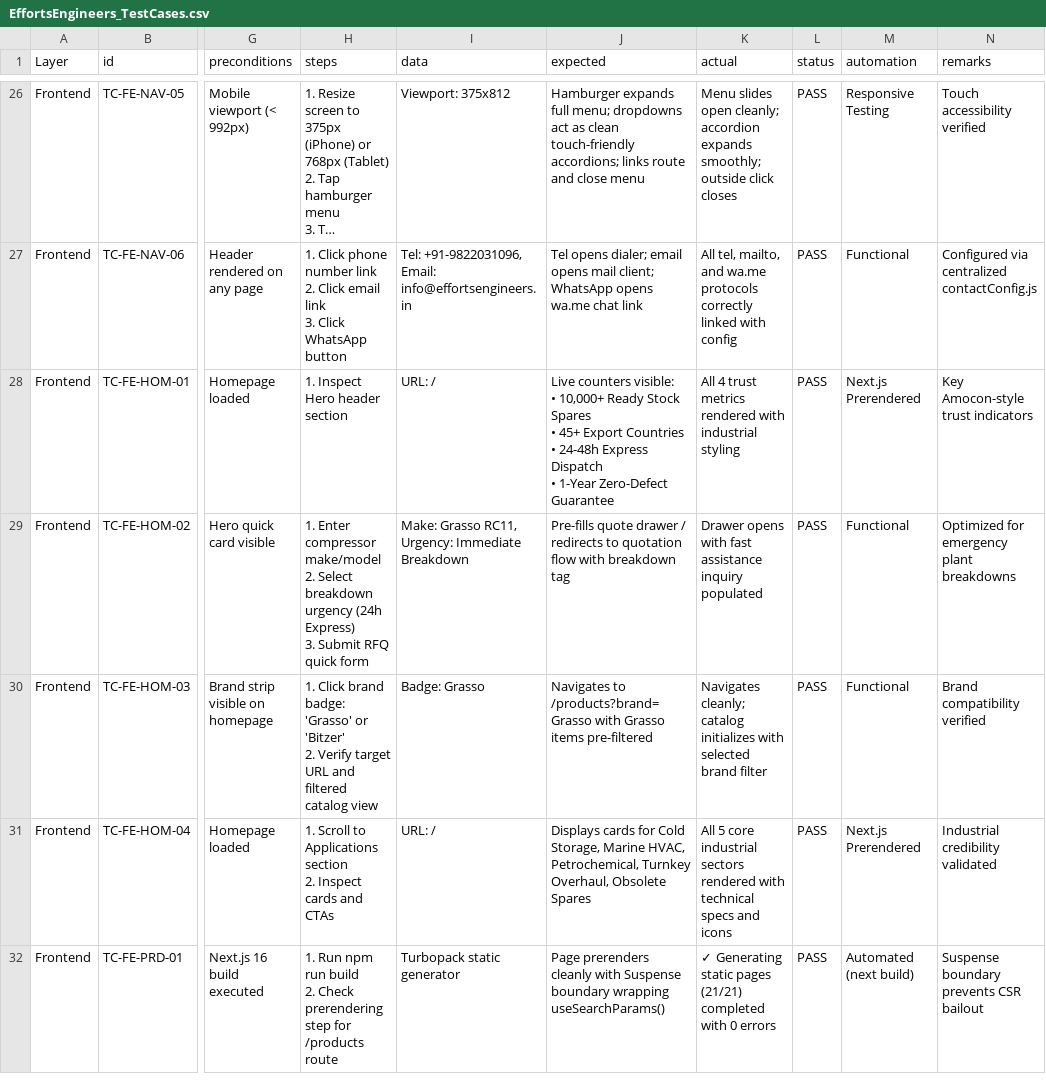
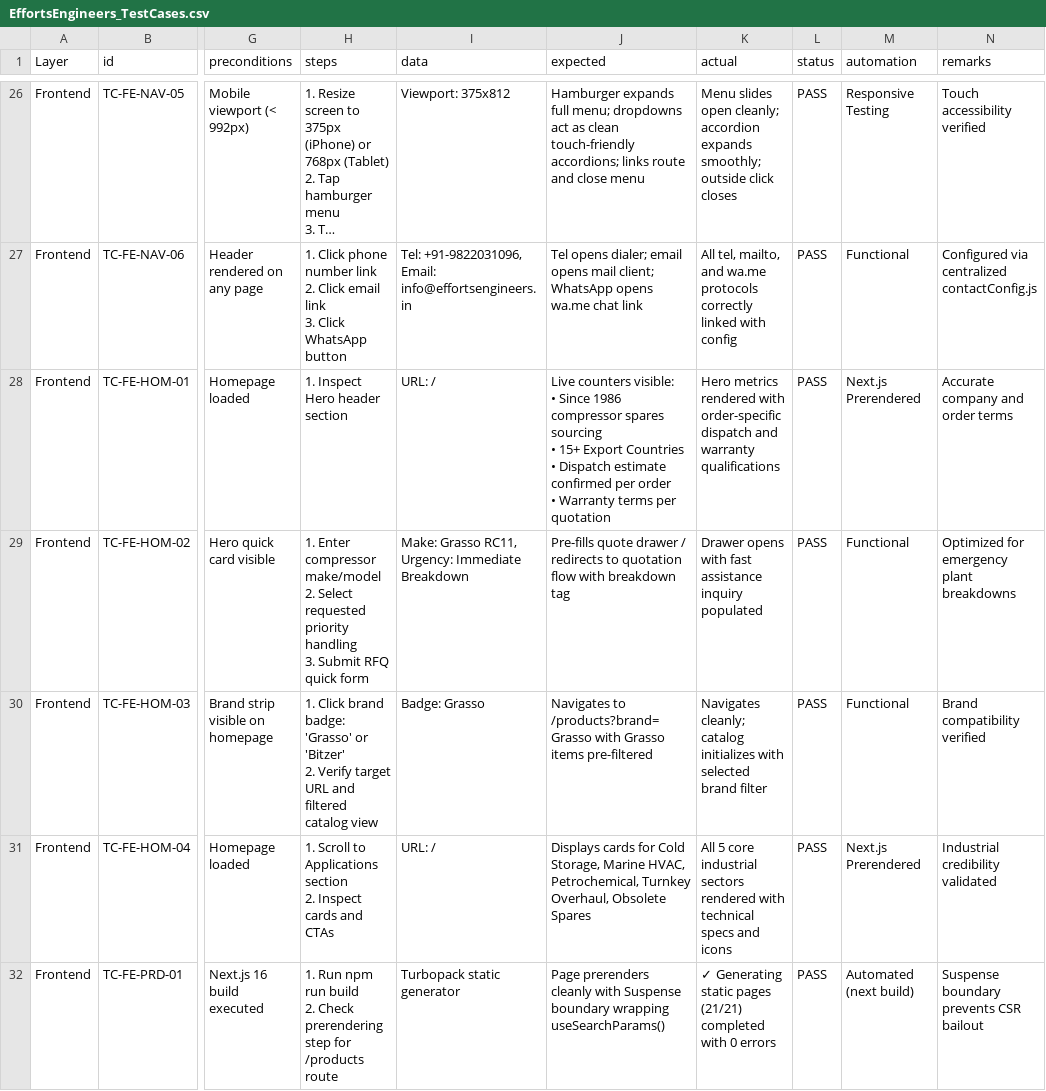
Before and after one commit to milanmmore/effortsEngineers, a CSV file: docs/EffortsEngineers_TestCases.csv, drawn as a sheet; only a part is shown, gaps mark what is left out; long unchanged cells end in …; ↵ is a line break in a cell; the diff covers the shown part only; the diff names each change by its address in the sheet, - before the commit and + after, or states it on an @@ line.

```diff
--- a/docs/EffortsEngineers_TestCases.csv
+++ b/docs/EffortsEngineers_TestCases.csv
-J28 (expected): …visible: ↵ • 10,000+ Ready Stock Spares ↵ • 45+ Export Countries ↵ • 24-48h Express Dispatch ↵ • 1-Year Zero-Defect Guarantee
+J28 (expected): …visible: ↵ • Since 1986 compressor spares sourcing ↵ • 15+ Export Countries ↵ • Dispatch estimate confirmed per order ↵ • Warranty terms per quotation
-K28 (actual): All 4 trust metrics rendered with industrial styling
+K28 (actual): Hero metrics rendered with order-specific dispatch and warranty qualifications
-N28 (remarks): Key Amocon-style trust indicators
+N28 (remarks): Accurate company and order terms
-H29 (steps): …2. Select breakdown urgency (24h Express) ↵ 3. Submit…
+H29 (steps): …2. Select requested priority handling ↵ 3. Submit…
```
Also changed, not shown: 32 edited cells elsewhere in this file, 26 other files.
